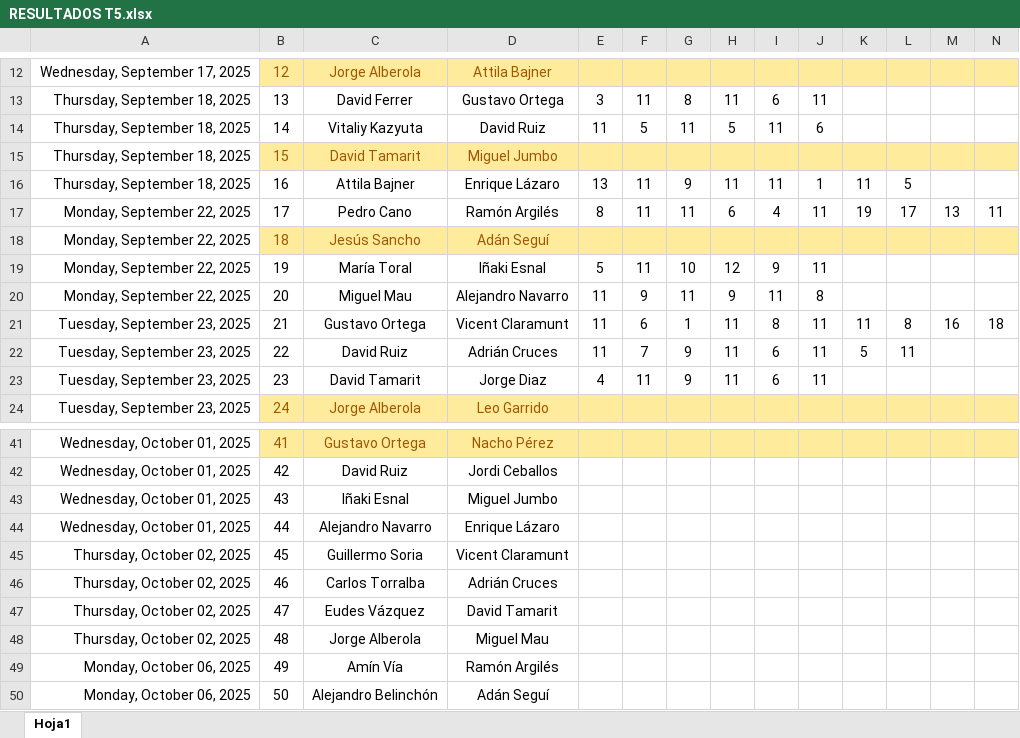
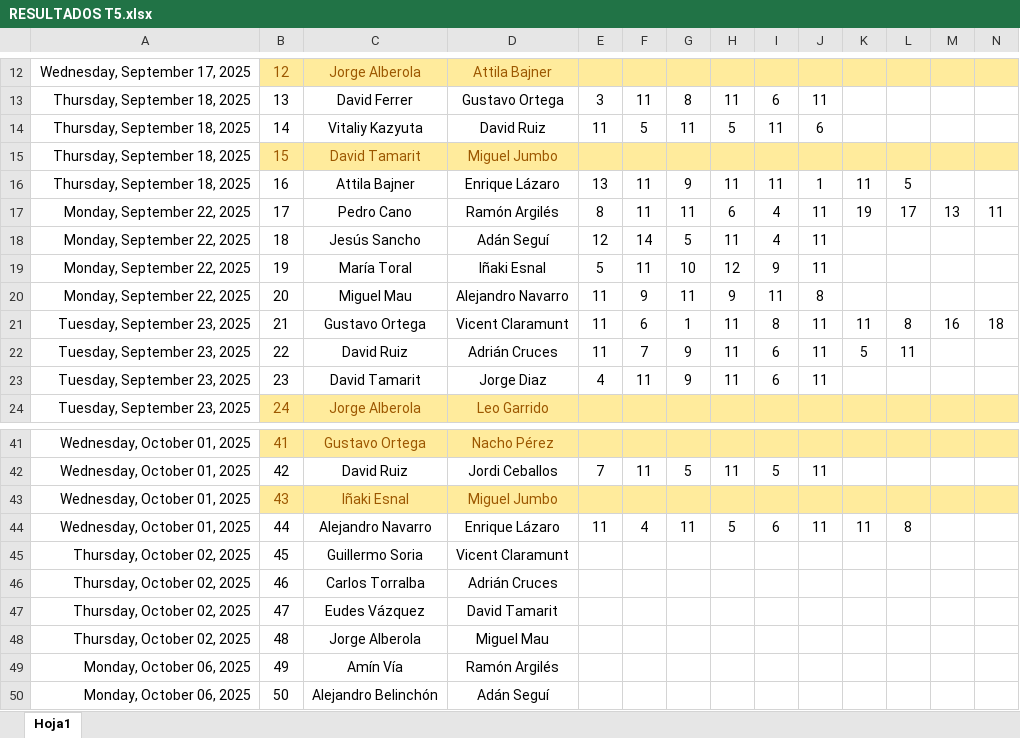
Before and after one commit to Ruseral84/pp_consulta, an Excel workbook: RESULTADOS T5.xlsx, sheet Hoja1, drawn as a sheet; only a part is shown, gaps mark what is left out; values as stored, in another font and other column widths than the file's, no borders; conditional formats not drawn; the diff covers the shown part only; the diff names each change by its address in the sheet, - before the commit and + after, or states it on an @@ line.

```diff
--- a/RESULTADOS T5.xlsx (sheet Hoja1)
+++ b/RESULTADOS T5.xlsx (sheet Hoja1)
-B18:N18 fill: #FFEB9C
+B18:N18 fill: none
-B18:D18 text colour: #9C5700
+B18:D18 text colour: black
-E18: (empty)
+E18: 12
-F18: (empty)
+F18: 14
-G18: (empty)
+G18: 5
-H18: (empty)
+H18: 11
-I18: (empty)
+I18: 4
-J18: (empty)
+J18: 11
-E42: (empty)
+E42: 7
-F42: (empty)
+F42: 11
-G42: (empty)
+G42: 5
-H42: (empty)
+H42: 11
-I42: (empty)
+I42: 5
-J42: (empty)
+J42: 11
-B43:N43 fill: none
+B43:N43 fill: #FFEB9C
-B43:D43 text colour: black
+B43:D43 text colour: #9C5700
-E44: (empty)
+E44: 11
-F44: (empty)
+F44: 4
-G44: (empty)
+G44: 11
-H44: (empty)
+H44: 5
-I44: (empty)
+I44: 6
-J44: (empty)
+J44: 11
-K44: (empty)
+K44: 11
-L44: (empty)
+L44: 8
```
Also changed, not shown: 27 edited cells and cell formats elsewhere in this sheet, 5 other files.
